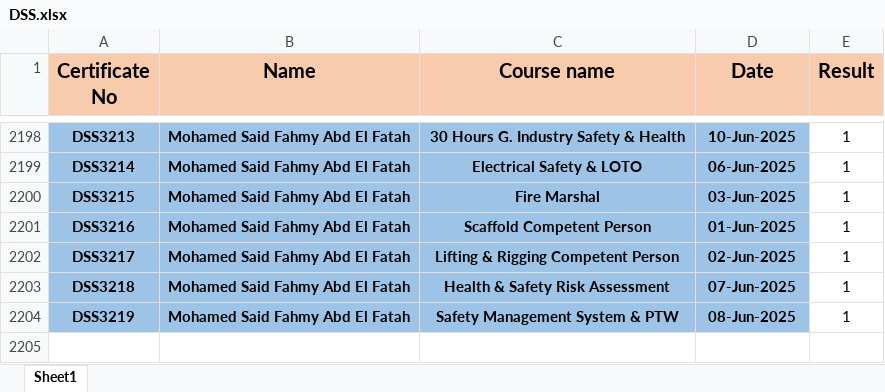
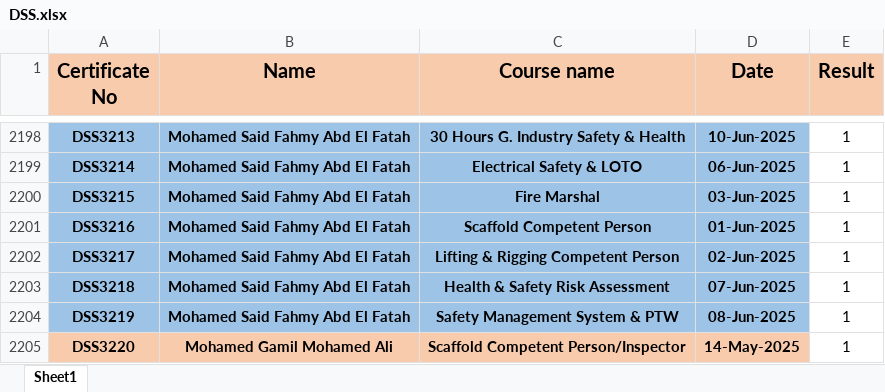
Before and after one commit to samym530-glitch/DSS_2025, an Excel workbook: DSS.xlsx, sheet Sheet1, drawn as a sheet; only a part is shown, gaps mark what is left out; values as stored, in another font and other column widths than the file's, no borders; the diff names each change by its address in the sheet, - before the commit and + after, or states it on an @@ line.

Commit message:
Add files via upload

```diff
--- a/DSS.xlsx (sheet Sheet1)
+++ b/DSS.xlsx (sheet Sheet1)
+row 2205: DSS3220 | Mohamed Gamil Mohamed Ali | Scaffold Competent Person/Inspector | 14-May-2025 | 1
```
